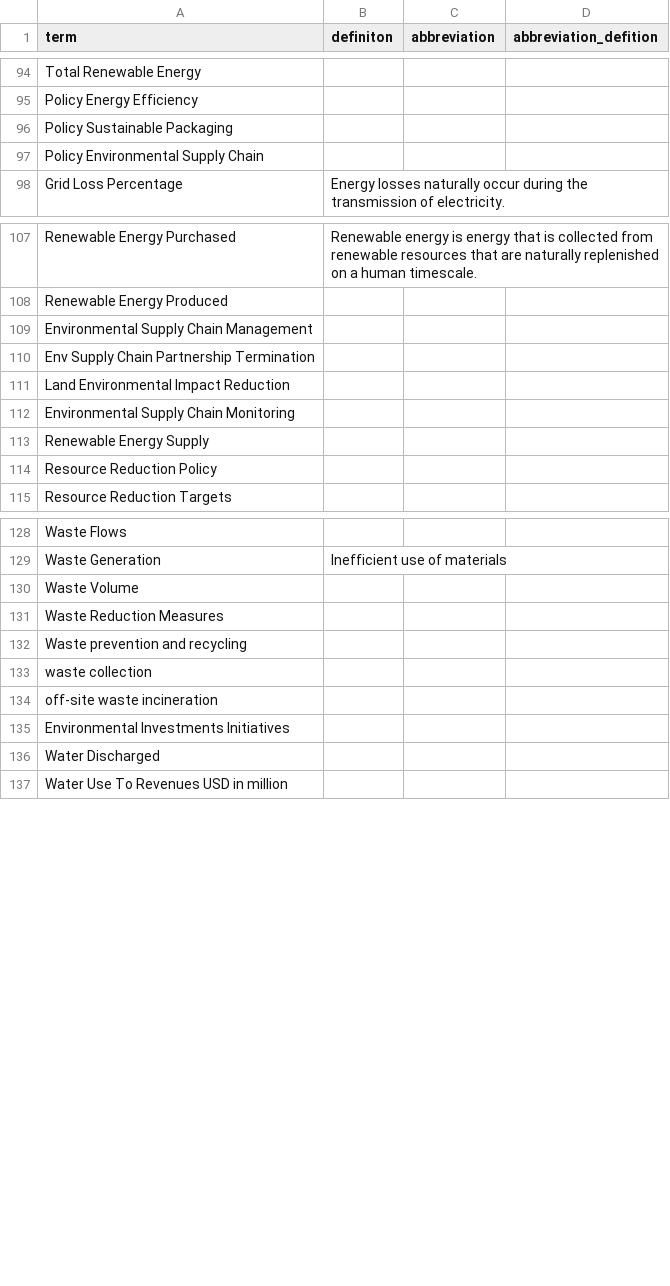
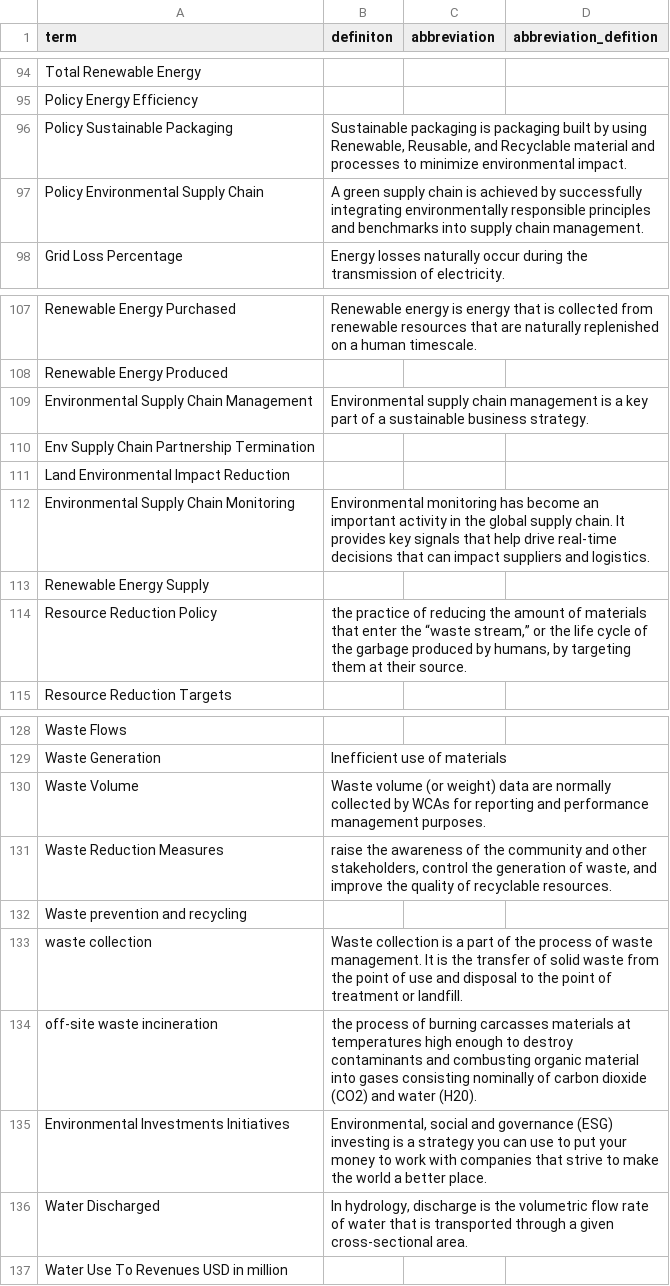
Before and after one commit to tianke0711/Sim-2022, a CSV file: data/term_sim_2022.csv, drawn as a sheet; only a part is shown, gaps mark what is left out.

Commit message:
Update term_sim_2022.csv

```diff
--- a/data/term_sim_2022.csv
+++ b/data/term_sim_2022.csv
@@ -95,4 +95,4 @@ Total Renewable Energy,,,
 Policy Energy Efficiency,,,
-Policy Sustainable Packaging,,,
-Policy Environmental Supply Chain,,,
+Policy Sustainable Packaging,"Sustainable packaging is packaging built by using Renewable, Reusable, and Recyclable material and processes to minimize environmental impact.",,
+Policy Environmental Supply Chain,A green supply chain is achieved by successfully integrating environmentally responsible principles and benchmarks into supply chain management.,,
 Grid Loss Percentage,Energy losses naturally occur during the transmission of electricity.,,
@@ -108,8 +108,8 @@ Renewable Energy Purchased,"Renewable energy is energy that is collected from re
 Renewable Energy Produced,,,
-Environmental Supply Chain Management,,,
+Environmental Supply Chain Management,Environmental supply chain management is a key part of a sustainable business strategy.,,
 Env Supply Chain Partnership Termination,,,
 Land Environmental Impact Reduction,,,
-Environmental Supply Chain Monitoring,,,
+Environmental Supply Chain Monitoring,Environmental monitoring has become an important activity in the global supply chain. It provides key signals that help drive real-time decisions that can impact suppliers and logistics.,,
 Renewable Energy Supply,,,
-Resource Reduction Policy,,,
+Resource Reduction Policy,"the practice of reducing the amount of materials that enter the “waste stream,” or the life cycle of the garbage produced by humans, by targeting them at their source.",,
 Resource Reduction Targets,,,
@@ -129,9 +129,9 @@ Waste Flows,,,
 Waste Generation,Inefficient use of materials,,
-Waste Volume,,,
-Waste Reduction Measures,,,
+Waste Volume,Waste volume (or weight) data are normally collected by WCAs for reporting and performance management purposes.,,
+Waste Reduction Measures,"raise the awareness of the community and other stakeholders, control the generation of waste, and improve the quality of recyclable resources.",,
 Waste prevention and recycling,,,
-waste collection,,,
-off-site waste incineration,,,
-Environmental Investments Initiatives,,,
-Water Discharged,,,
+waste collection,Waste collection is a part of the process of waste management. It is the transfer of solid waste from the point of use and disposal to the point of treatment or landfill.,,
+off-site waste incineration,the process of burning carcasses materials at temperatures high enough to destroy contaminants and combusting organic material into gases consisting nominally of carbon dioxide (CO2) and water (H20).,,
+Environmental Investments Initiatives,"Environmental, social and governance (ESG) investing is a strategy you can use to put your money to work with companies that strive to make the world a better place.",,
+Water Discharged,"In hydrology, discharge is the volumetric flow rate of water that is transported through a given cross-sectional area.",,
 Water Use To Revenues USD in million,,,
```
